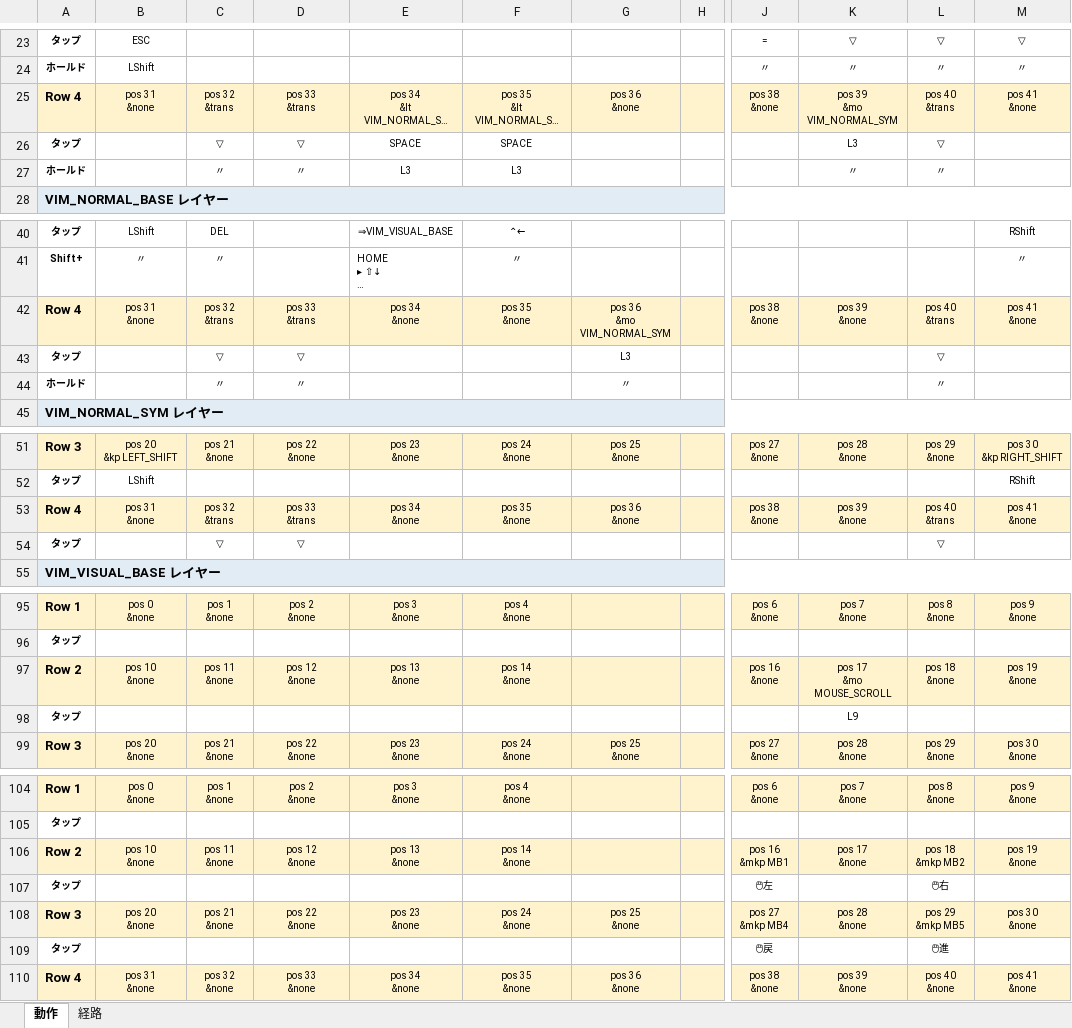
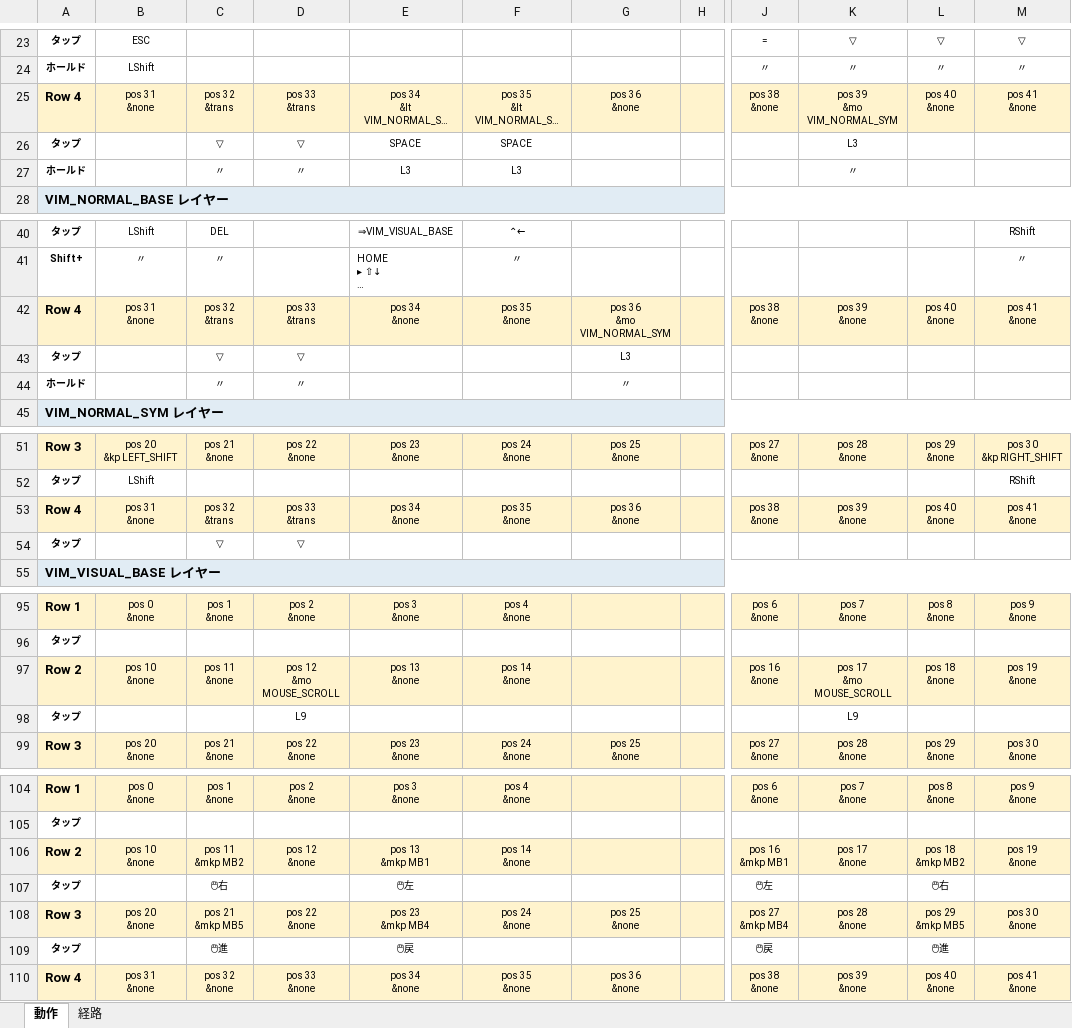
Before and after one commit to ryo-aoki-pc/zmk-config-AroundFortyRB, an Excel workbook: KEYMAP.xlsx, sheet 動作, drawn as a sheet; only a part is shown, gaps mark what is left out; long unchanged cells end in …; values as stored, in another font and other column widths than the file's, no borders; ↵ is a line break in a cell; the diff names each change by its address in the sheet, - before the commit and + after, or states it on an @@ line.

```diff
--- a/KEYMAP.xlsx (sheet 動作)
+++ b/KEYMAP.xlsx (sheet 動作)
-L25: pos 40 ↵ &trans
+L25: pos 40 ↵ &none
-L26: ▽
+L26: (empty)
-L27: 〃
+L27: (empty)
-L42: pos 40 ↵ &trans
+L42: pos 40 ↵ &none
-L43: ▽
+L43: (empty)
-L44: 〃
+L44: (empty)
-L53: pos 40 ↵ &trans
+L53: pos 40 ↵ &none
-L54: ▽
+L54: (empty)
-D97: pos 12 ↵ &none
+D97: pos 12 ↵ &mo MOUSE_SCROLL
-D98: (empty)
+D98: L9
-C106: pos 11 ↵ &none
+C106: pos 11 ↵ &mkp MB2
-E106: pos 13 ↵ &none
+E106: pos 13 ↵ &mkp MB1
-C107: (empty)
+C107: 🖱右
-E107: (empty)
+E107: 🖱左
-C108: pos 21 ↵ &none
+C108: pos 21 ↵ &mkp MB5
-E108: pos 23 ↵ &none
+E108: pos 23 ↵ &mkp MB4
-C109: (empty)
+C109: 🖱進
-E109: (empty)
+E109: 🖱戻
```
Also changed, not shown: sheet 経路, 3 other files.
